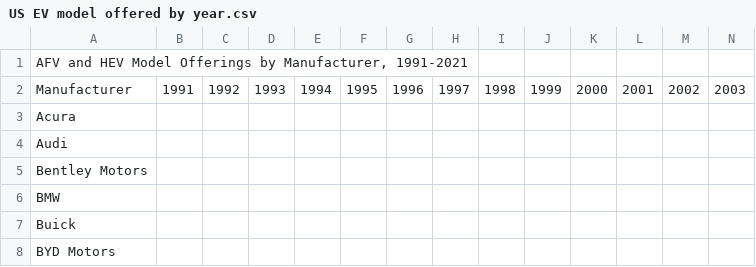
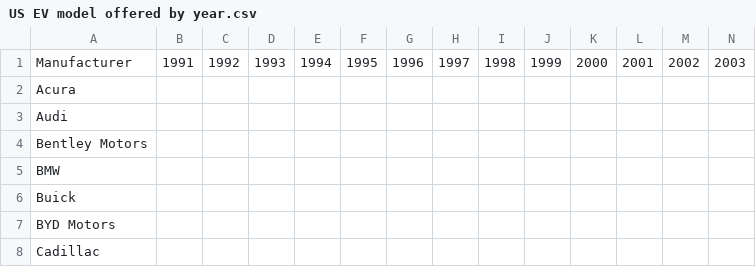
Before and after one commit to nhle95/Project1_group4, a CSV file: data/US EV model offered by year.csv, drawn as a sheet; only a part is shown; the shorter side is filled out with more unchanged rows; rows hold the shown columns only; the diff names each change by its address in the sheet, - before the commit and + after, or states it on an @@ line.

```diff
--- a/data/US EV model offered by year.csv
+++ b/data/US EV model offered by year.csv
-row 1: AFV and HEV Model Offerings by Manufacturer, 1991-2021
```
Also changed, not shown: 6 other files.
